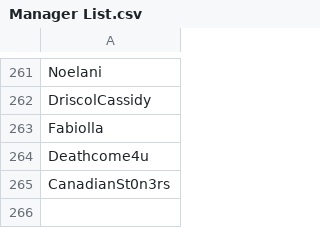
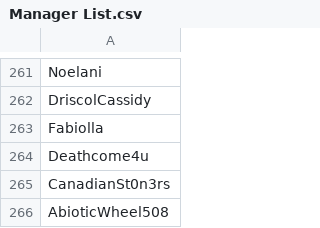
Before and after one commit to SpiritXR/Patreon-List-Manager-List, a CSV file: Manager List.csv, drawn as a sheet; only a part is shown, gaps mark what is left out; the diff names each change by its address in the sheet, - before the commit and + after, or states it on an @@ line.

Commit message:
Update Manager List.csv
added: AbioticWheel508

(The Green Crab)

```diff
--- a/Manager List.csv
+++ b/Manager List.csv
+row 266: AbioticWheel508
```
